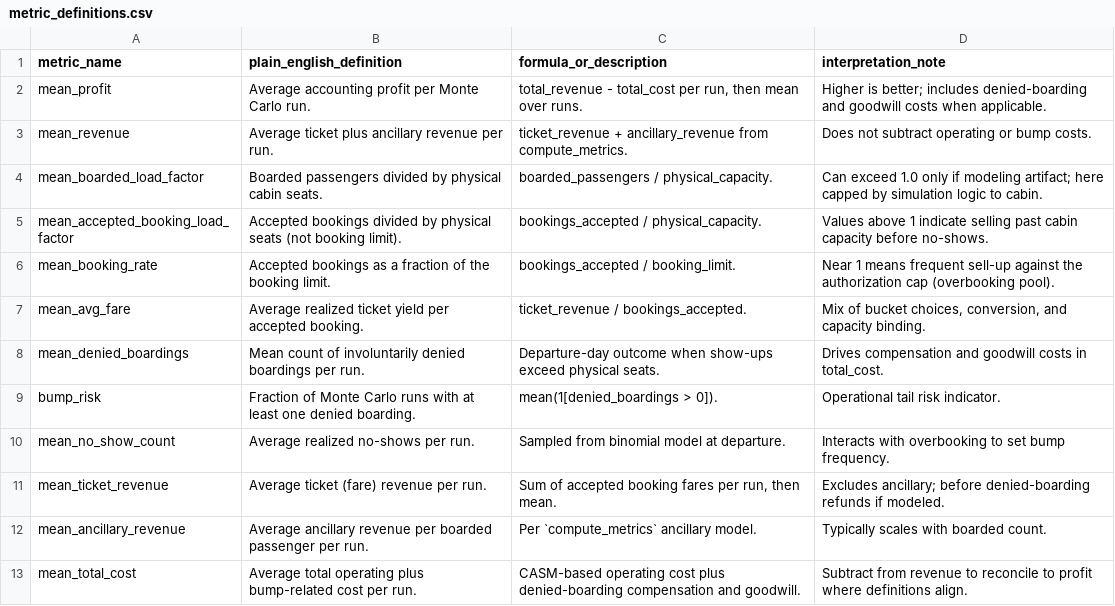
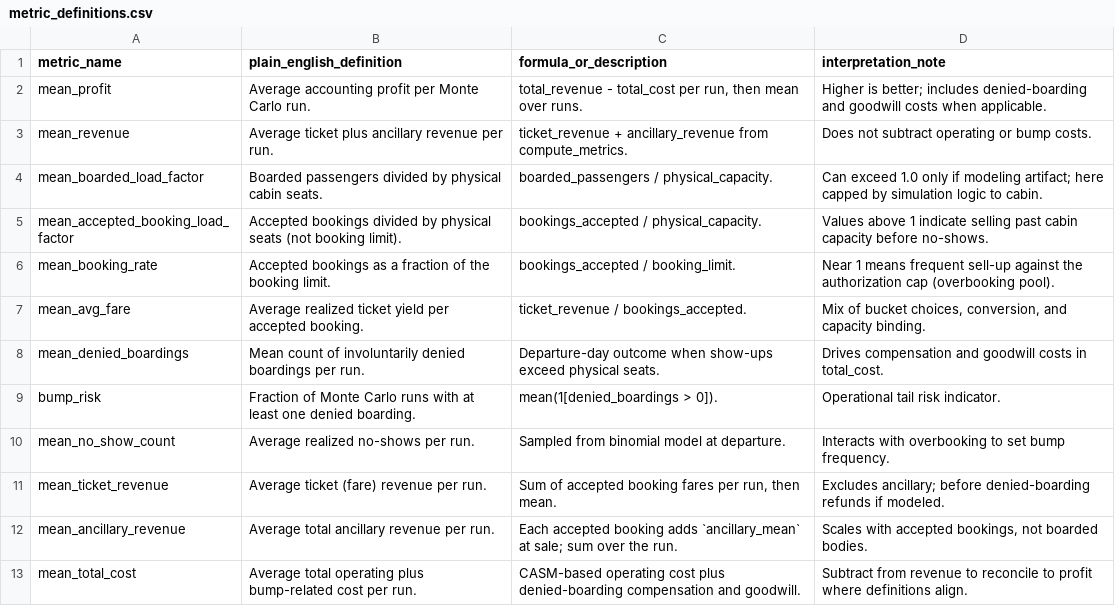
Before and after one commit to dhruv-ramu/dynamic_aviation_pricing_model, a CSV file: reports/final/tables/metric_definitions.csv, drawn as a sheet.

Commit message:
final report

```diff
--- a/reports/final/tables/metric_definitions.csv
+++ b/reports/final/tables/metric_definitions.csv
@@ -11,3 +11,3 @@ mean_no_show_count,Average realized no-shows per run.,Sampled from binomial mode
 mean_ticket_revenue,Average ticket (fare) revenue per run.,"Sum of accepted booking fares per run, then mean.",Excludes ancillary; before denied-boarding refunds if modeled.
-mean_ancillary_revenue,Average ancillary revenue per boarded passenger per run.,Per `compute_metrics` ancillary model.,Typically scales with boarded count.
+mean_ancillary_revenue,Average total ancillary revenue per run.,Each accepted booking adds `ancillary_mean` at sale; sum over the run.,"Scales with accepted bookings, not boarded bodies."
 mean_total_cost,Average total operating plus bump-related cost per run.,CASM-based operating cost plus denied-boarding compensation and goodwill.,Subtract from revenue to reconcile to profit where definitions align.
```
Also changed, not shown: 22 other files.
